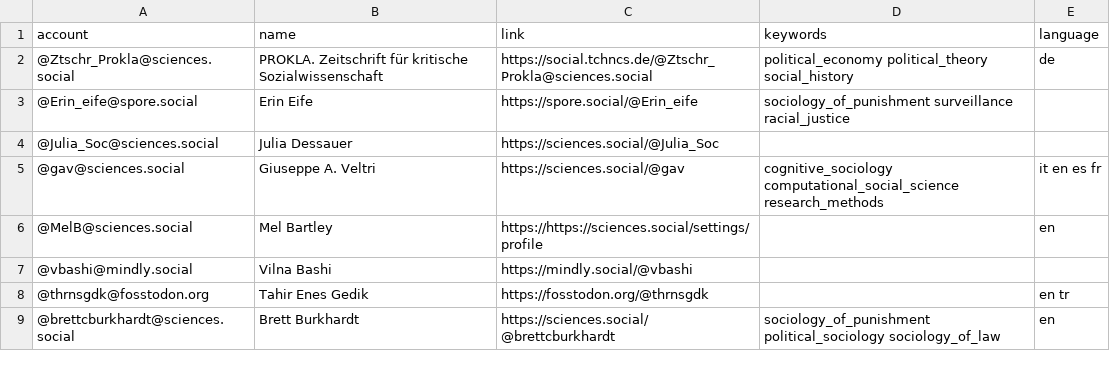
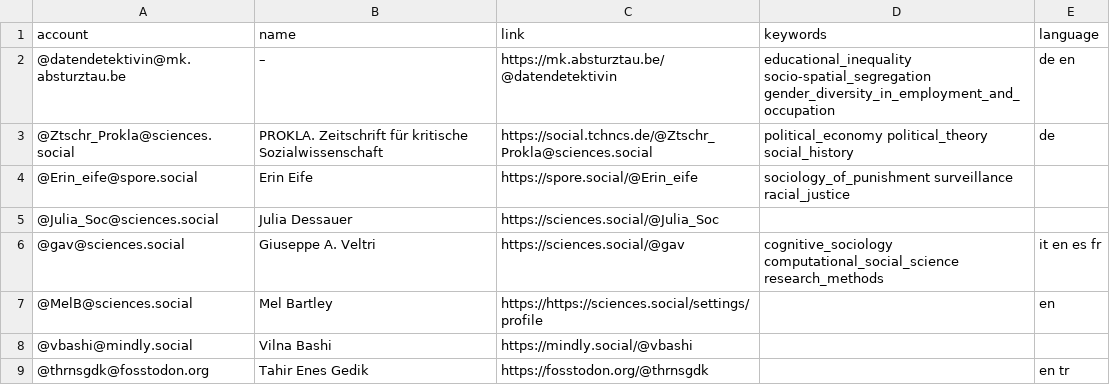
Before and after one commit to trutzig89182/Mastodon-Sociologists, a CSV file: resources/users.csv, drawn as a sheet; only a part is shown; the shorter side is filled out with more unchanged rows; the diff names each change by its address in the sheet, - before the commit and + after, or states it on an @@ line.

Commit message:
Update users.csv

```diff
--- a/resources/users.csv
+++ b/resources/users.csv
+row 2: @datendetektivin@mk.absturztau.be | – | https://mk.absturztau.be/@datendetektivin | educational_inequality socio-spatial_segregation gender_diversity_in_employment_and_occupation | de en
```
